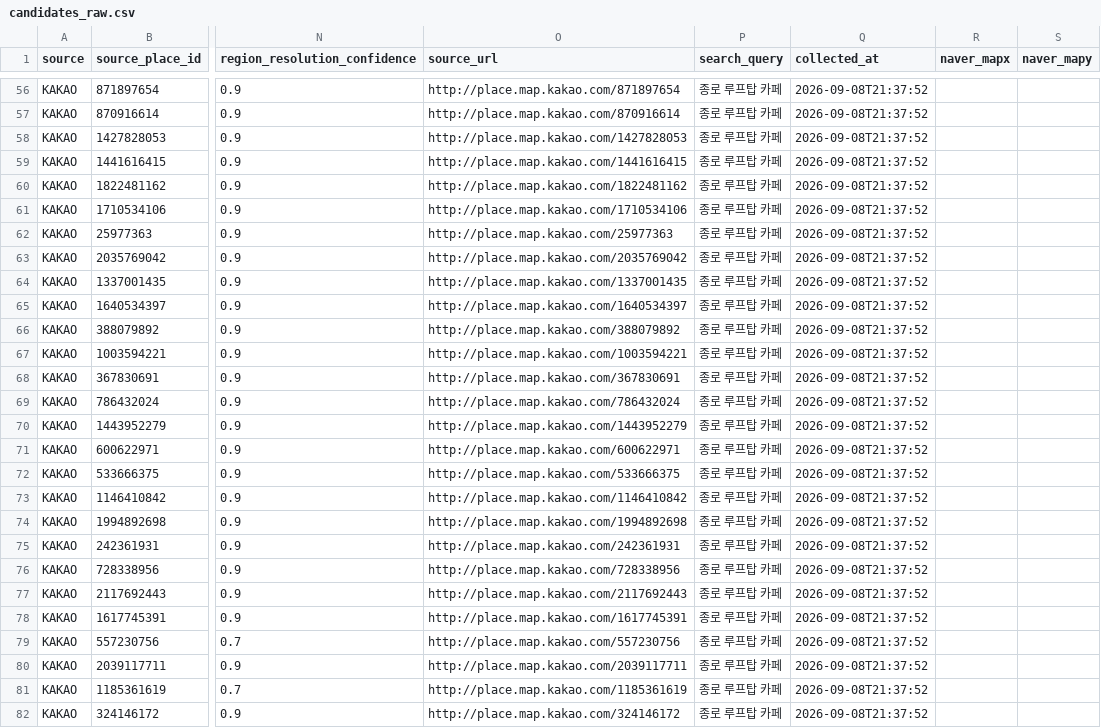
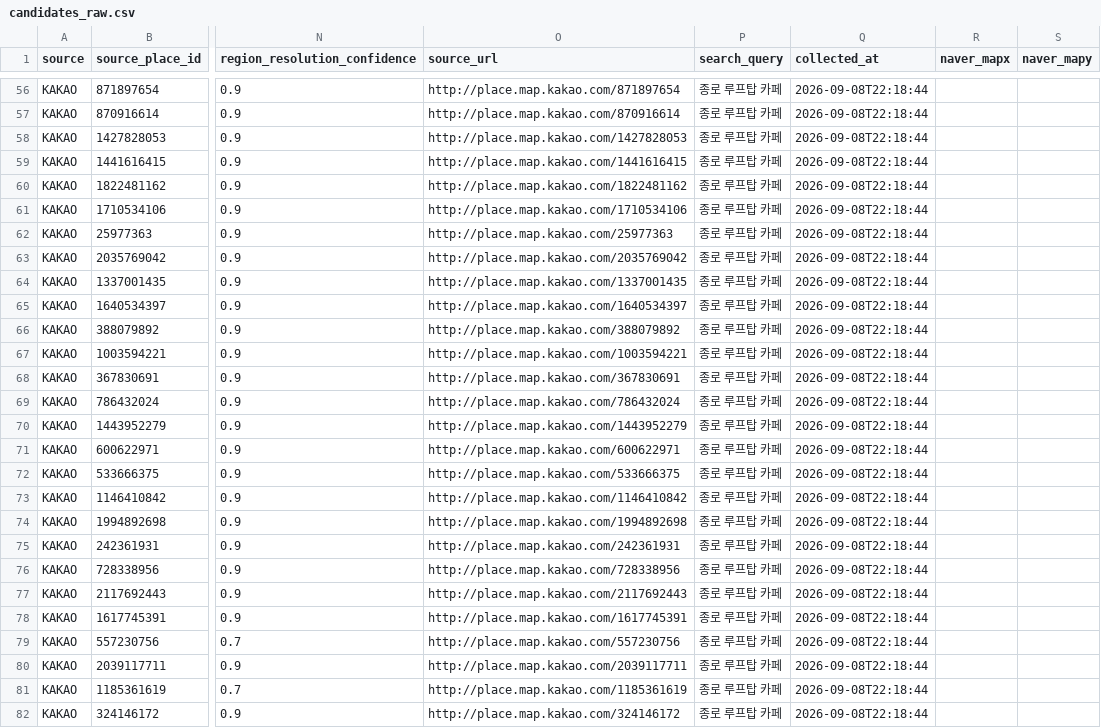
Before and after one commit to SooyeonKim-github/AppInToss, a CSV file: RooftopMood/DataCollector/output/candidates_raw.csv, drawn as a sheet; only a part is shown, gaps mark what is left out; the diff covers the shown part only; the diff names each change by its address in the sheet, - before the commit and + after, or states it on an @@ line.

```diff
--- a/RooftopMood/DataCollector/output/candidates_raw.csv
+++ b/RooftopMood/DataCollector/output/candidates_raw.csv
-Q56:Q82 (collected_at): 2026-09-08T21:37:52
+Q56:Q82 (collected_at): 2026-09-08T22:18:44
```
Also changed, not shown: 168 edited cells elsewhere in this file, RooftopMood/DataCollector/output/candidates_rejected.csv.
